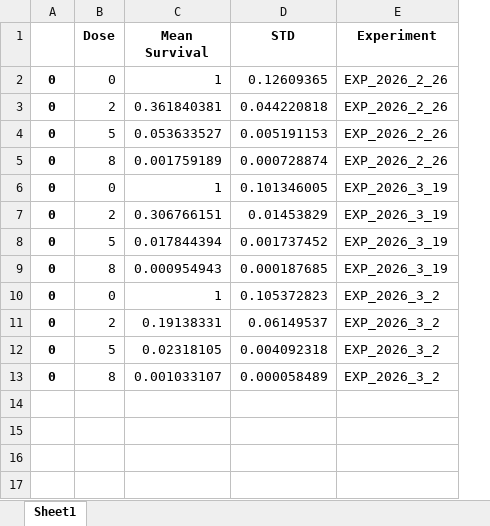
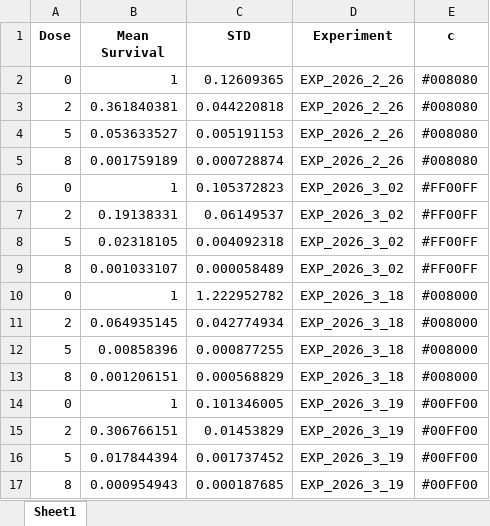
Before and after one commit to BrittHaanen15/Thesis_project, an Excel workbook: Cell survival results/PM_means.xlsx, sheet Sheet1, drawn as a sheet; values as stored, in another font and other column widths than the file's, no borders; removed rows and columns are numbered as before the commit, all else as after; the diff names each change by its address in the sheet, - before the commit and + after, or states it on an @@ line.

Commit message:
Just saving the means for some plots

```diff
--- a/Cell survival results/PM_means.xlsx (sheet Sheet1)
+++ b/Cell survival results/PM_means.xlsx (sheet Sheet1)
-column A, rows 2-9: all 0
+column E (c), rows 2-5: all #008080; rows 14-17: all #00FF00
+row 6: 0 | 1 | 0.105372823 | EXP_2026_3_02 | #FF00FF
+row 7: 2 | 0.19138331 | 0.06149537 | EXP_2026_3_02 | #FF00FF
+row 8: 5 | 0.02318105 | 0.004092318 | EXP_2026_3_02 | #FF00FF
+row 9: 8 | 0.001033107 | 0.000058489 | EXP_2026_3_02 | #FF00FF
+row 10: 0 | 1 | 1.222952782 | EXP_2026_3_18 | #008000
+row 11: 2 | 0.064935145 | 0.042774934 | EXP_2026_3_18 | #008000
+row 12: 5 | 0.00858396 | 0.000877255 | EXP_2026_3_18 | #008000
+row 13: 8 | 0.001206151 | 0.000568829 | EXP_2026_3_18 | #008000
-row 10: 0 | 0 | 1 | 0.105372823 | EXP_2026_3_2
-row 11: 0 | 2 | 0.19138331 | 0.06149537 | EXP_2026_3_2
-row 12: 0 | 5 | 0.02318105 | 0.004092318 | EXP_2026_3_2
-row 13: 0 | 8 | 0.001033107 | 0.000058489 | EXP_2026_3_2
```
Also changed, not shown: 4 other files.
